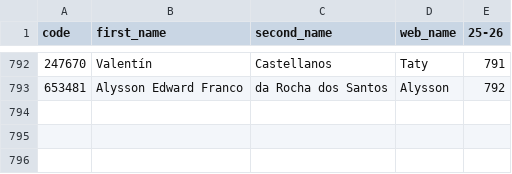
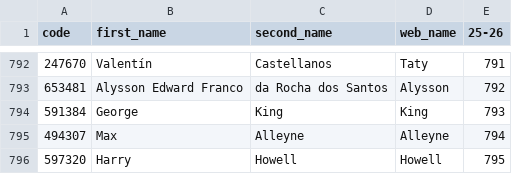
Before and after one commit to ChrisMusson/FPL-ID-Map, a CSV file: FPL/25-26.csv, drawn as a sheet; only a part is shown, gaps mark what is left out.

```diff
--- a/FPL/25-26.csv
+++ b/FPL/25-26.csv
@@ -793 +793,4 @@ code,first_name,second_name,web_name,25-26
 653481,Alysson Edward Franco,da Rocha dos Santos,Alysson,792
+591384,George,King,King,793
+494307,Max,Alleyne,Alleyne,794
+597320,Harry,Howell,Howell,795
```
Also changed, not shown: FBRef.csv, Master.csv, 2 other files.
